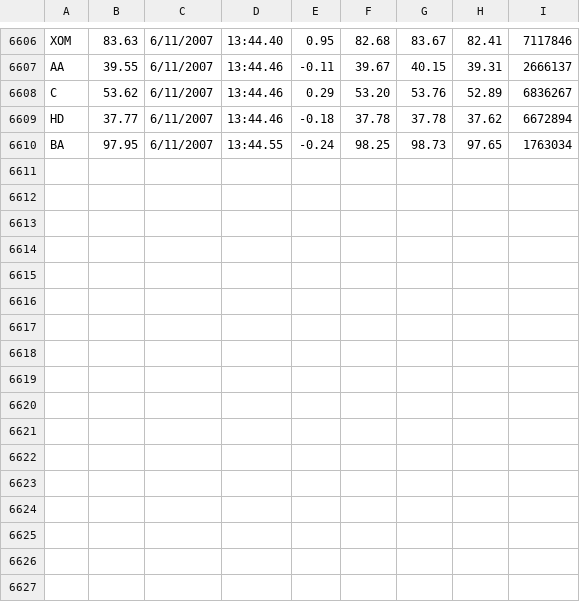
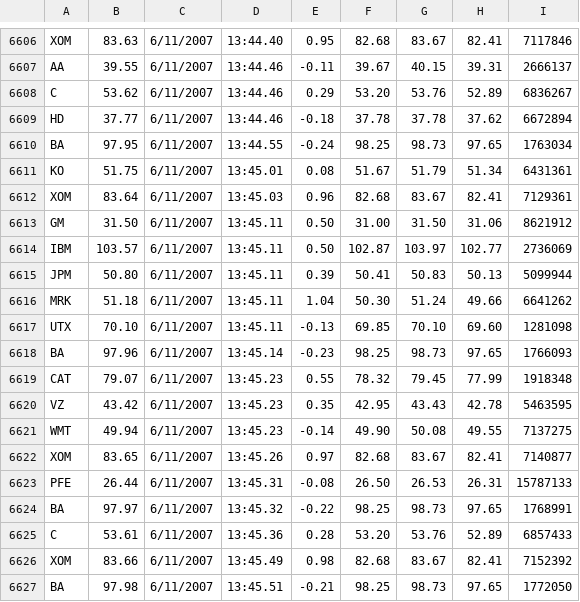
Before and after one commit to lunamor/practical-python, a CSV file: Work/Data/stocklog.csv, drawn as a sheet; only a part is shown, gaps mark what is left out.

```diff
--- a/Work/Data/stocklog.csv
+++ b/Work/Data/stocklog.csv
@@ -6610 +6610,18 @@
 "BA",97.95,"6/11/2007","13:44.55",-0.24,98.25,98.73,97.65,1763034
+"KO",51.75,"6/11/2007","13:45.01",0.08,51.67,51.79,51.34,6431361
+"XOM",83.64,"6/11/2007","13:45.03",0.96,82.68,83.67,82.41,7129361
+"GM",31.50,"6/11/2007","13:45.11",0.50,31.00,31.50,31.06,8621912
+"IBM",103.57,"6/11/2007","13:45.11",0.50,102.87,103.97,102.77,2736069
+"JPM",50.80,"6/11/2007","13:45.11",0.39,50.41,50.83,50.13,5099944
+"MRK",51.18,"6/11/2007","13:45.11",1.04,50.30,51.24,49.66,6641262
+"UTX",70.10,"6/11/2007","13:45.11",-0.13,69.85,70.10,69.60,1281098
+"BA",97.96,"6/11/2007","13:45.14",-0.23,98.25,98.73,97.65,1766093
+"CAT",79.07,"6/11/2007","13:45.23",0.55,78.32,79.45,77.99,1918348
+"VZ",43.42,"6/11/2007","13:45.23",0.35,42.95,43.43,42.78,5463595
+"WMT",49.94,"6/11/2007","13:45.23",-0.14,49.90,50.08,49.55,7137275
+"XOM",83.65,"6/11/2007","13:45.26",0.97,82.68,83.67,82.41,7140877
+"PFE",26.44,"6/11/2007","13:45.31",-0.08,26.50,26.53,26.31,15787133
+"BA",97.97,"6/11/2007","13:45.32",-0.22,98.25,98.73,97.65,1768991
+"C",53.61,"6/11/2007","13:45.36",0.28,53.20,53.76,52.89,6857433
+"XOM",83.66,"6/11/2007","13:45.49",0.98,82.68,83.67,82.41,7152392
+"BA",97.98,"6/11/2007","13:45.51",-0.21,98.25,98.73,97.65,1772050
```
Also changed, not shown: 1 other file.
